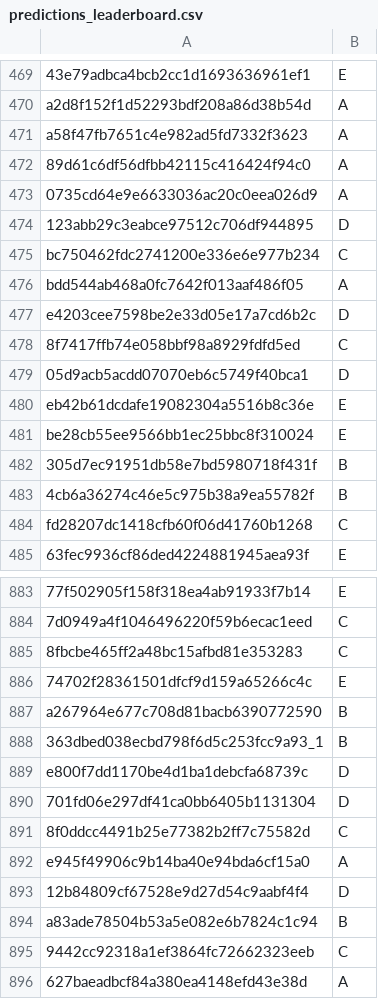
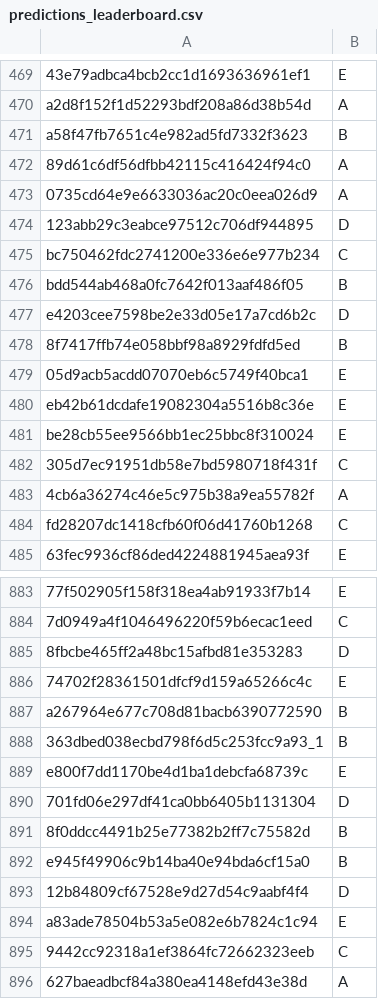
Before and after one commit to sonaliserro/w266-commonsenseqa, a CSV file: t5_trainer/utils/predictions_leaderboard.csv, drawn as a sheet; only a part is shown, gaps mark what is left out; the diff covers the shown part only; the diff names each change by its address in the sheet, - before the commit and + after, or states it on an @@ line.

```diff
--- a/t5_trainer/utils/predictions_leaderboard.csv
+++ b/t5_trainer/utils/predictions_leaderboard.csv
-B471: A
+B471: B
-B476: A
+B476: B
-B478: C
+B478: B
-B479: D
+B479: E
-B482: B
+B482: C
-B483: B
+B483: A
-B885: C
+B885: D
-B889: D
+B889: E
-B891: C
+B891: B
-B892: A
+B892: B
-B894: B
+B894: E
```
Also changed, not shown: 168 edited cells elsewhere in this file, 1 other file.
